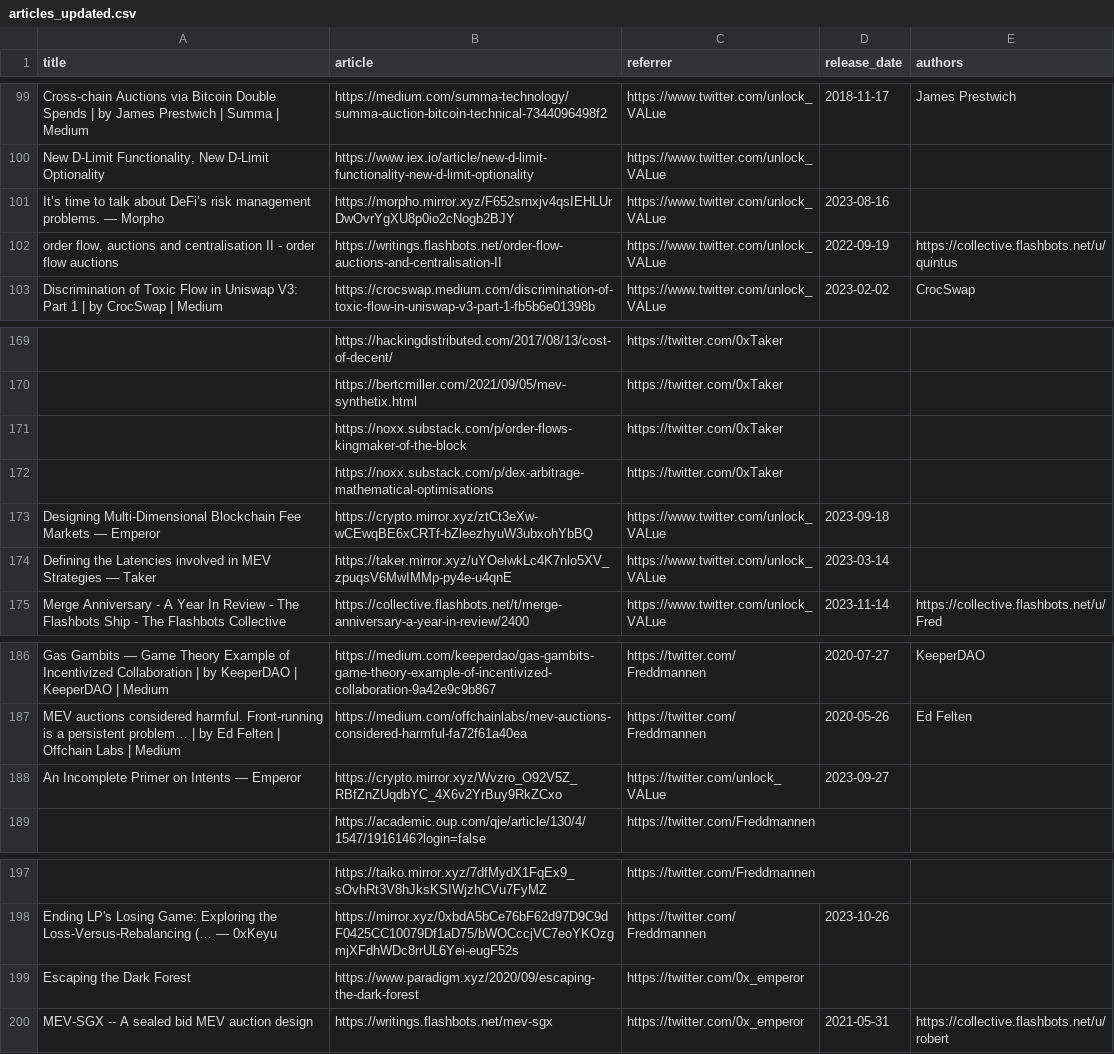
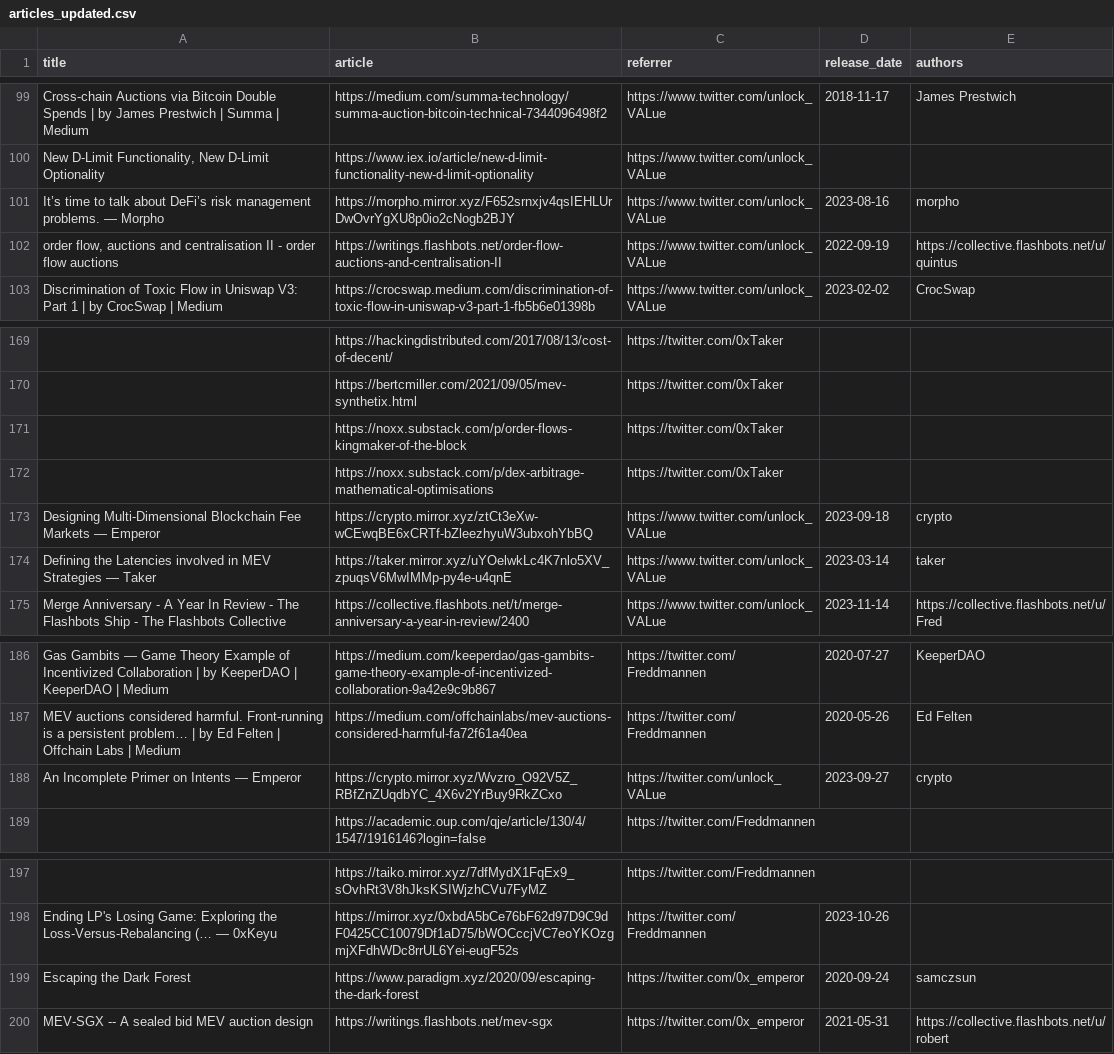
Before and after one commit to mev-fyi/rag, a CSV file: datasets/evaluation_data/articles_updated.csv, drawn as a sheet; only a part is shown, gaps mark what is left out; the diff covers the shown part only; the diff names each change by its address in the sheet, - before the commit and + after, or states it on an @@ line.

```diff
--- a/datasets/evaluation_data/articles_updated.csv
+++ b/datasets/evaluation_data/articles_updated.csv
-E101 (authors): (empty)
+E101 (authors): morpho
-E173 (authors): (empty)
+E173 (authors): crypto
-E174 (authors): (empty)
+E174 (authors): taker
-E188 (authors): (empty)
+E188 (authors): crypto
-D199 (release_date): (empty)
+D199 (release_date): 2020-09-24
-E199 (authors): (empty)
+E199 (authors): samczsun
```
Also changed, not shown: 14 added rows and 23 edited cells elsewhere in this file, 13 other files.
